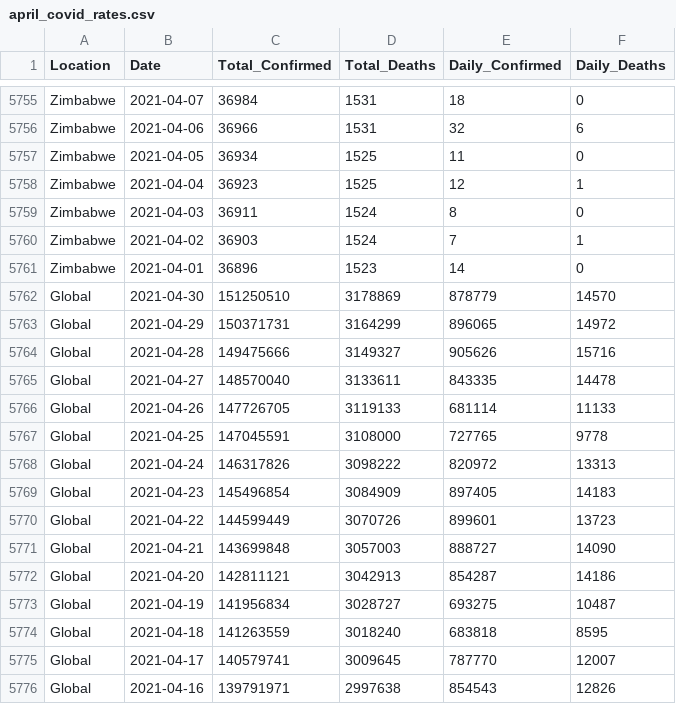
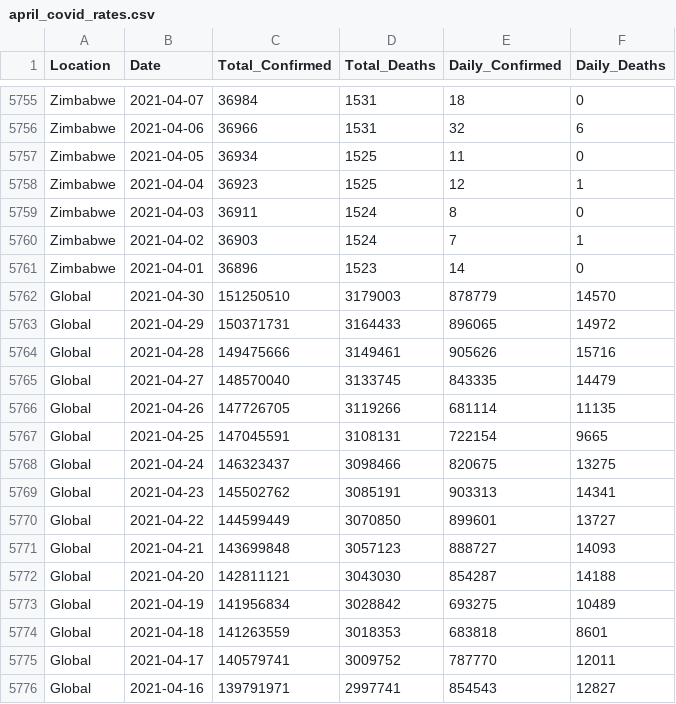
Before and after one commit to ASacdpraseuth/Project-1, a CSV file: backup/output/april_covid_rates.csv (was output/april_covid_rates.csv), drawn as a sheet; only a part is shown, gaps mark what is left out; the diff covers the shown part only.

```diff
--- a/output/april_covid_rates.csv
+++ b/backup/output/april_covid_rates.csv
@@ -5761,16 +5761,16 @@ Zimbabwe,2021-04-02,36903,1524,7,1
 Zimbabwe,2021-04-01,36896,1523,14,0
-Global,2021-04-30,151250510,3178869,878779,14570
-Global,2021-04-29,150371731,3164299,896065,14972
-Global,2021-04-28,149475666,3149327,905626,15716
-Global,2021-04-27,148570040,3133611,843335,14478
-Global,2021-04-26,147726705,3119133,681114,11133
-Global,2021-04-25,147045591,3108000,727765,9778
-Global,2021-04-24,146317826,3098222,820972,13313
-Global,2021-04-23,145496854,3084909,897405,14183
-Global,2021-04-22,144599449,3070726,899601,13723
-Global,2021-04-21,143699848,3057003,888727,14090
-Global,2021-04-20,142811121,3042913,854287,14186
-Global,2021-04-19,141956834,3028727,693275,10487
-Global,2021-04-18,141263559,3018240,683818,8595
-Global,2021-04-17,140579741,3009645,787770,12007
-Global,2021-04-16,139791971,2997638,854543,12826
+Global,2021-04-30,151250510,3179003,878779,14570
+Global,2021-04-29,150371731,3164433,896065,14972
+Global,2021-04-28,149475666,3149461,905626,15716
+Global,2021-04-27,148570040,3133745,843335,14479
+Global,2021-04-26,147726705,3119266,681114,11135
+Global,2021-04-25,147045591,3108131,722154,9665
+Global,2021-04-24,146323437,3098466,820675,13275
+Global,2021-04-23,145502762,3085191,903313,14341
+Global,2021-04-22,144599449,3070850,899601,13727
+Global,2021-04-21,143699848,3057123,888727,14093
+Global,2021-04-20,142811121,3043030,854287,14188
+Global,2021-04-19,141956834,3028842,693275,10489
+Global,2021-04-18,141263559,3018353,683818,8601
+Global,2021-04-17,140579741,3009752,787770,12011
+Global,2021-04-16,139791971,2997741,854543,12827
```
Also changed, not shown: 1 added row, 1 removed row and 84 edited cells elsewhere in this file, 12 other files.
